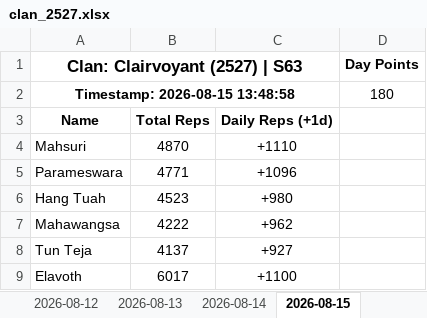
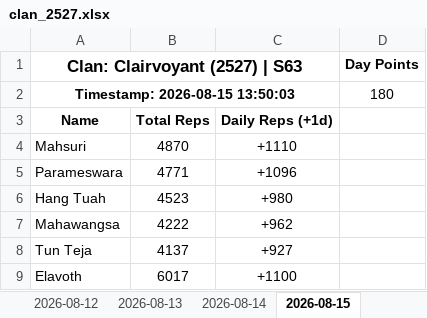
Before and after one commit to nixervo/Clairvoyant-Reps, an Excel workbook: clan_2527.xlsx, sheet 2026-08-15, drawn as a sheet; only a part is shown; values as stored, in another font and other column widths than the file's, no borders; the diff names each change by its address in the sheet, - before the commit and + after, or states it on an @@ line.

```diff
--- a/clan_2527.xlsx (sheet 2026-08-15)
+++ b/clan_2527.xlsx (sheet 2026-08-15)
-A2 (Clan: Clairvoyant (2527) | S63): Timestamp: 2026-08-15 13:48:58
+A2 (Clan: Clairvoyant (2527) | S63): Timestamp: 2026-08-15 13:50:03
```
Also changed, not shown: 4 other files.
